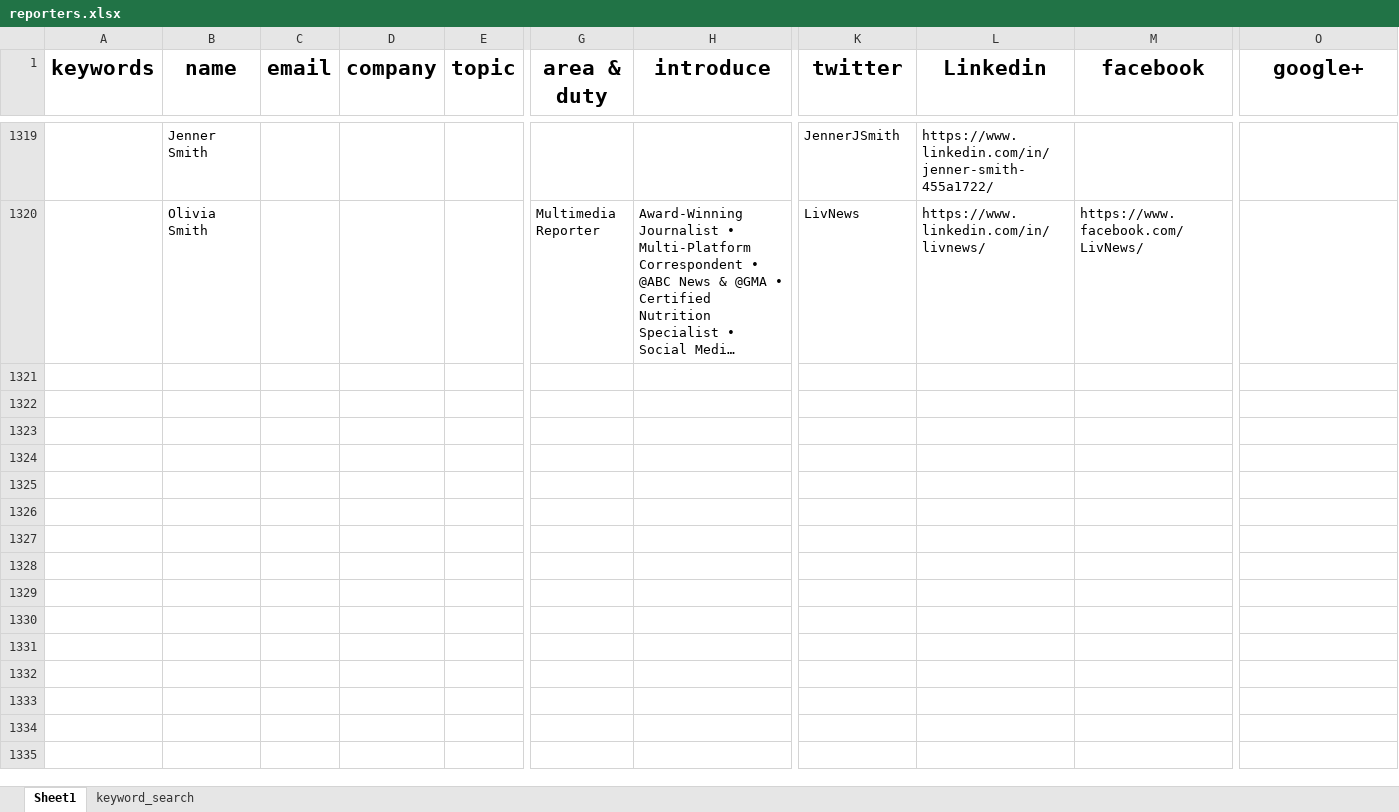
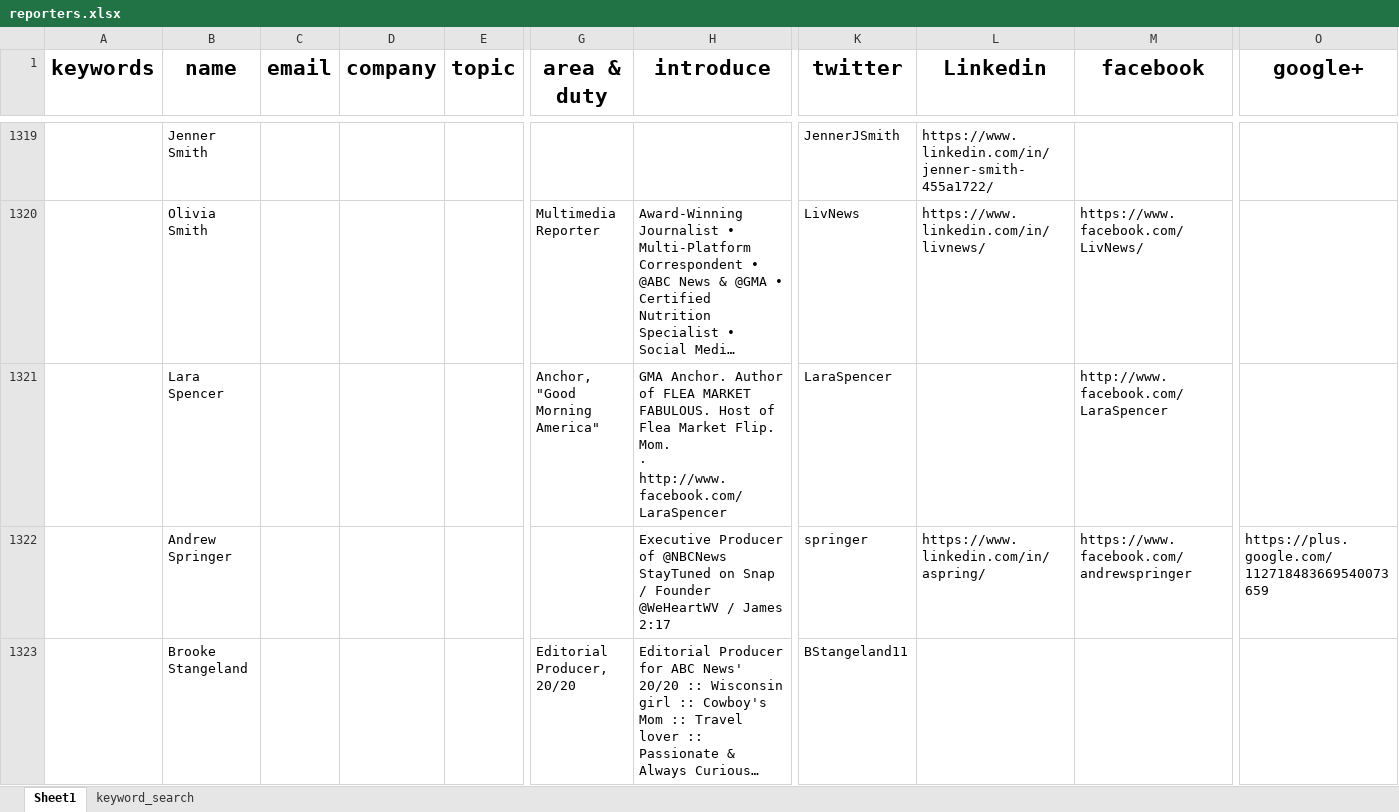
Before and after one commit to wuoshiwzm/journalist_contact, an Excel workbook: reporters.xlsx, sheet Sheet1, drawn as a sheet; only a part is shown, gaps mark what is left out; long unchanged cells end in …; values as stored, in another font and other column widths than the file's, no borders; rows hold the shown columns only; ↵ is a line break in a cell; the diff covers the shown part only; the diff names each change by its address in the sheet, - before the commit and + after, or states it on an @@ line.

Commit message:
2-26

```diff
--- a/reporters.xlsx (sheet Sheet1)
+++ b/reporters.xlsx (sheet Sheet1)
+row 1321:  | Lara Spencer |  |  |  | Anchor, "Good Morning America" | GMA Anchor. Author of FLEA MARKET FABULOUS. Host of Flea Market Flip. Mom. ↵ · http://www.facebook.com/LaraSpencer | LaraSpencer |  | http://www.facebook.com/LaraSpencer
+row 1322:  | Andrew Springer |  |  |  |  | Executive Producer of @NBCNews StayTuned on Snap / Founder @WeHeartWV / James 2:17 | springer | https://www.linkedin.com/in/aspring/ | https://www.facebook.com/andrewspringer | https://plus.google.com/112718483669540073659
+row 1323:  | Brooke Stangeland |  |  |  | Editorial Producer, 20/20 | Editorial Producer for ABC News' 20/20 :: Wisconsin girl :: Cowboy's Mom :: Travel lover :: Passionate & Always Curious… | BStangeland11
```
Also changed, not shown: 7 added rows elsewhere in this sheet.
